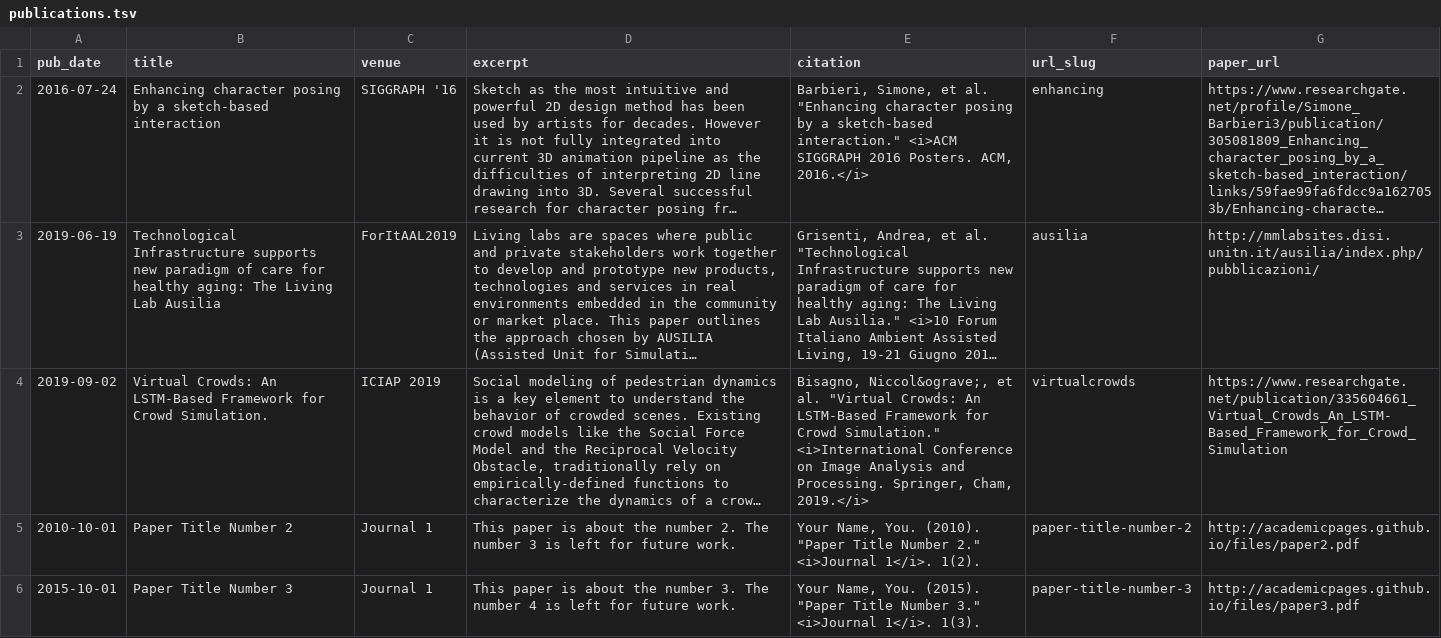
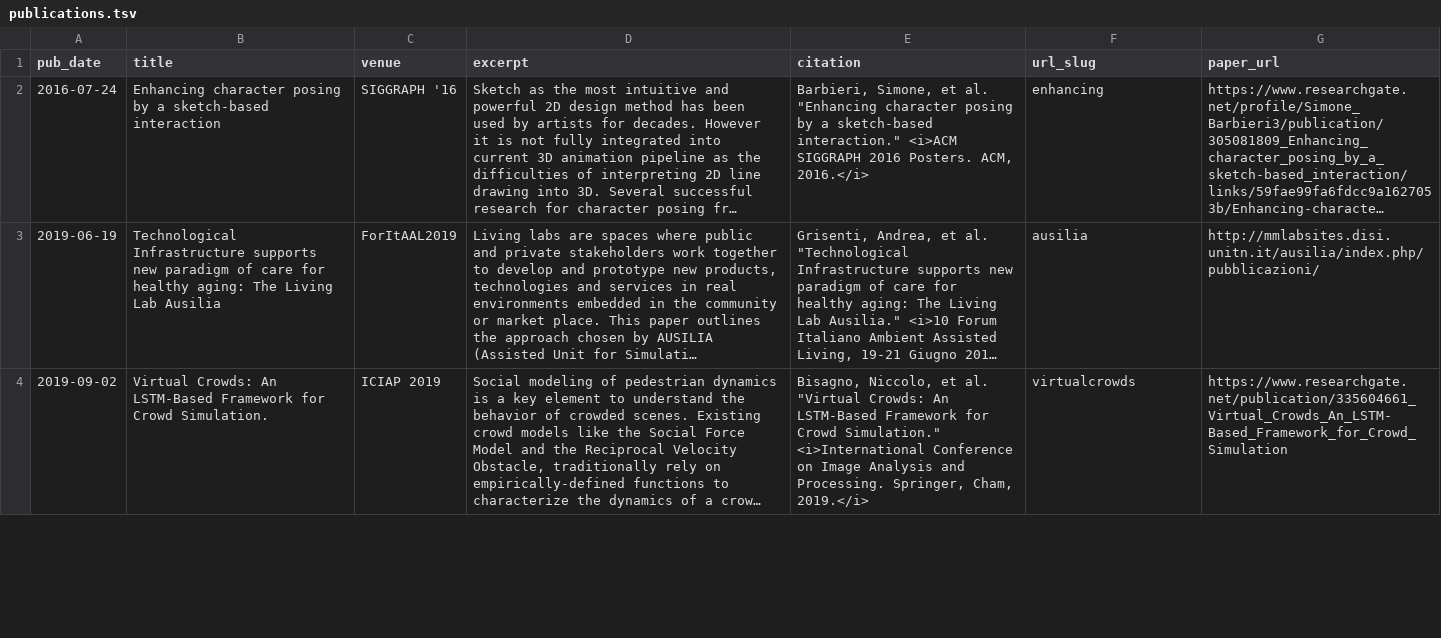
Before and after one commit to A7ocin/A7ocin.github.io, a TSV file: markdown_generator/publications.tsv, drawn as a sheet; only a part is shown; long unchanged cells end in …; removed rows and columns are numbered as before the commit, all else as after; the diff covers the shown part only; the diff names each change by its address in the sheet, - before the commit and + after, or states it on an @@ line.

Commit message:
Test paper all

```diff
--- a/markdown_generator/publications.tsv
+++ b/markdown_generator/publications.tsv
-E4 (citation): Bisagno, Niccol&ograve;, et al.…
+E4 (citation): Bisagno, Niccolo, et al.…
-row 5: 2010-10-01 | Paper Title Number 2 | Journal 1 | This paper is about the number 2. The number 3 is left for future work. | Your Name, You. (2010). "Paper Title Number 2." <i>Journal 1</i>. 1(2). | paper-title-number-2 | http://academicpages.github.io/files/paper2.pdf
-row 6: 2015-10-01 | Paper Title Number 3 | Journal 1 | This paper is about the number 3. The number 4 is left for future work. | Your Name, You. (2015). "Paper Title Number 3." <i>Journal 1</i>. 1(3). | paper-title-number-3 | http://academicpages.github.io/files/paper3.pdf
```
Also changed, not shown: 2 added rows elsewhere in this file, 5 other files.
